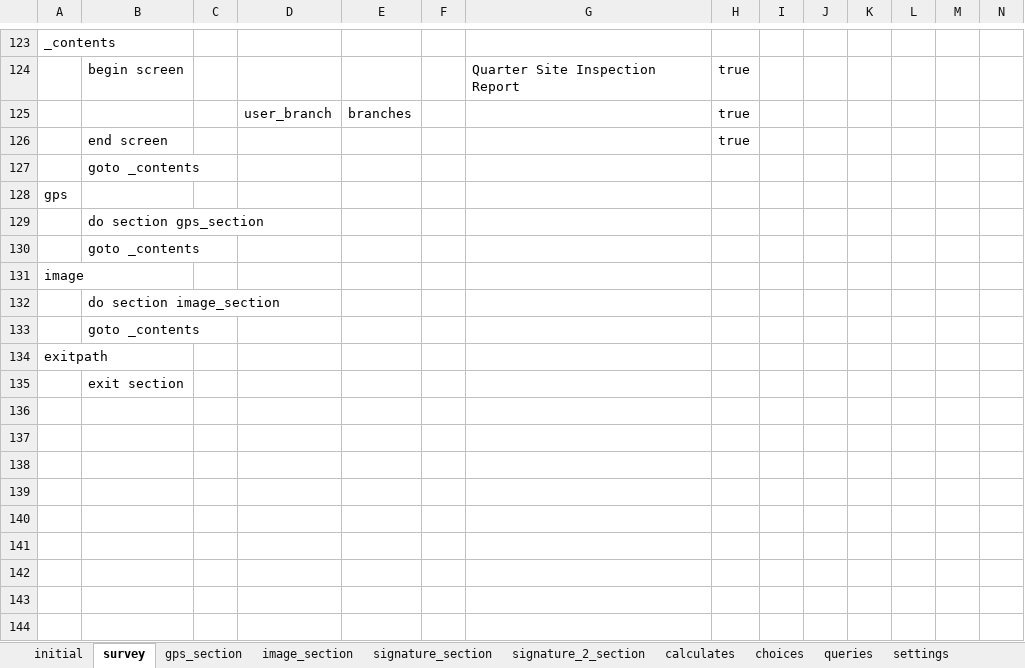
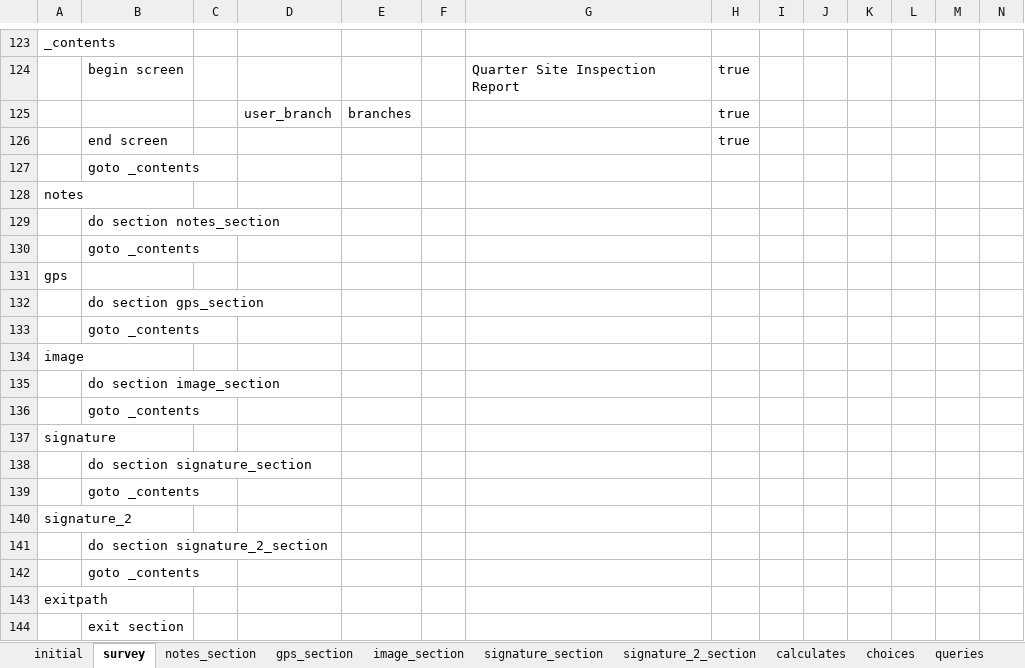
Before and after one commit to asif-iqbal/app-designer, an Excel workbook: app/config/tables/QuarterlyInspection/forms/QuarterlyInspection/QuarterlyInspection.xlsx, sheet survey, drawn as a sheet; only a part is shown, gaps mark what is left out; values as stored, in another font and other column widths than the file's, no borders; charts and pictures not drawn; rows hold the shown columns only; the diff names each change by its address in the sheet, - before the commit and + after, or states it on an @@ line.

```diff
--- a/app/config/tables/QuarterlyInspection/forms/QuarterlyInspection/QuarterlyInspection.xlsx (sheet survey)
+++ b/app/config/tables/QuarterlyInspection/forms/QuarterlyInspection/QuarterlyInspection.xlsx (sheet survey)
+sheet tab: notes_section
+row 128: notes
+row 129:  | do section notes_section
+row 130:  | goto _contents
+row 136:  | goto _contents
+row 137: signature
+row 138:  | do section signature_section
+row 139:  | goto _contents
+row 140: signature_2
+row 141:  | do section signature_2_section
```
Also changed, not shown: sheet queries, sheet choices, sheet settings, charts or pictures, app/config/tables/catchBasinInspectionForm/forms/catchBasinInspectionForm/catchBasinInspectionForm.xlsx, app/config/tables/oilAndWaterSeparatorInspectionForm/forms/oilAndWaterSeparatorInspectionForm/oilAndWaterSeparatorInspectionForm.xlsx, 16 other files.
